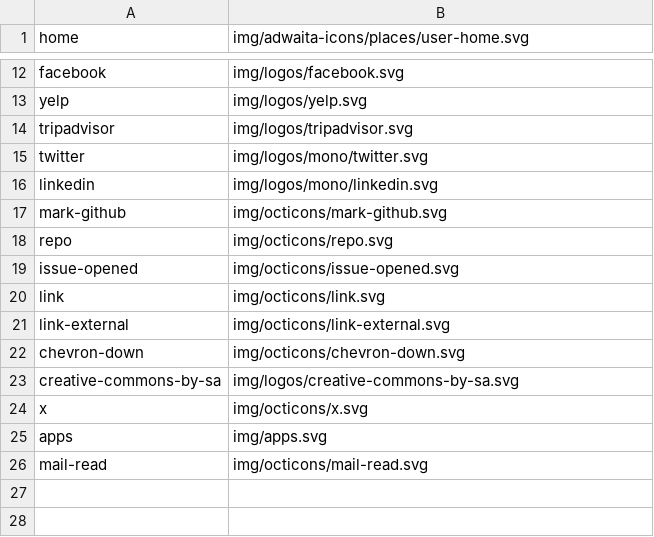
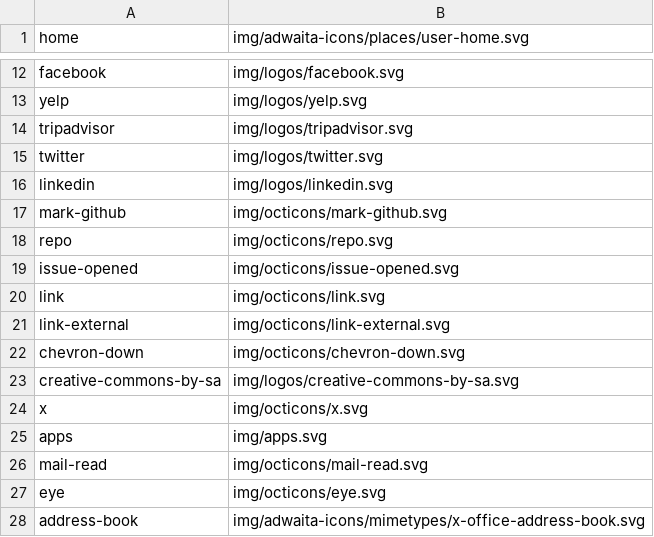
Before and after one commit to kernvalley/delivery.kernvalley.us, a CSV file: _data/icons.csv, drawn as a sheet; only a part is shown, gaps mark what is left out.

```diff
--- a/_data/icons.csv
+++ b/_data/icons.csv
@@ -14,4 +14,4 @@ yelp,img/logos/yelp.svg
 tripadvisor,img/logos/tripadvisor.svg
-twitter,img/logos/mono/twitter.svg
-linkedin,img/logos/mono/linkedin.svg
+twitter,img/logos/twitter.svg
+linkedin,img/logos/linkedin.svg
 mark-github,img/octicons/mark-github.svg
@@ -26 +26,3 @@ apps,img/apps.svg
 mail-read,img/octicons/mail-read.svg
+eye,img/octicons/eye.svg
+address-book,img/adwaita-icons/mimetypes/x-office-address-book.svg
```
Also changed, not shown: 19 other files.
